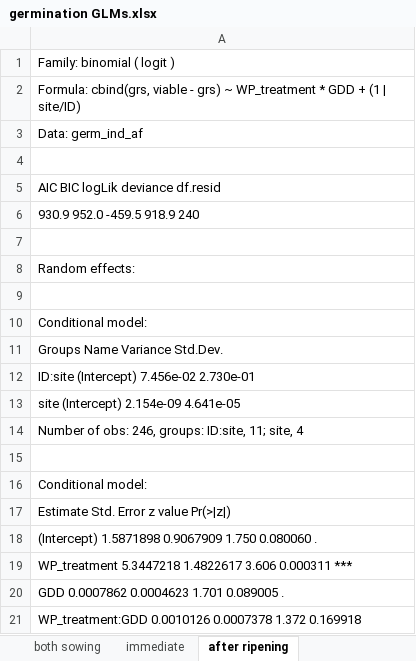
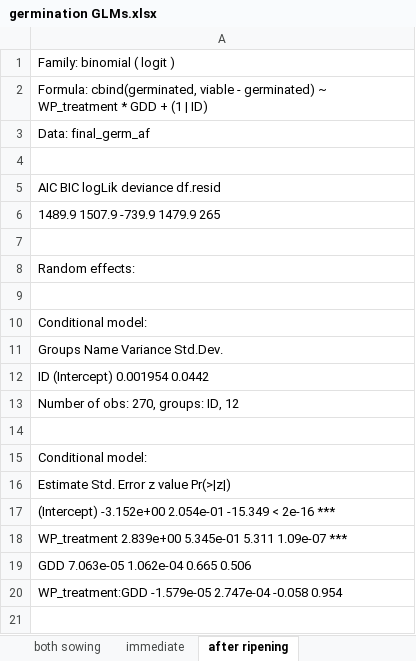
Before and after one commit to clara-espinosa/Dianthus_PEG, an Excel workbook: results/glms results/germination GLMs.xlsx, sheet after ripening, drawn as a sheet; values as stored, in another font and other column widths than the file's, no borders; removed rows and columns are numbered as before the commit, all else as after; the diff names each change by its address in the sheet, - before the commit and + after, or states it on an @@ line.

```diff
--- a/results/glms results/germination GLMs.xlsx (sheet after ripening)
+++ b/results/glms results/germination GLMs.xlsx (sheet after ripening)
-A2: Formula: cbind(grs, viable - grs) ~ WP_treatment * GDD + (1 | site/ID)
+A2: Formula: cbind(germinated, viable - germinated) ~ WP_treatment * GDD + (1 | ID)
-A3: Data: germ_ind_af
+A3: Data: final_germ_af
-A6: 930.9 952.0 -459.5 918.9 240
+A6: 1489.9 1507.9 -739.9 1479.9 265
-A12: ID:site (Intercept) 7.456e-02 2.730e-01
+A12: ID (Intercept) 0.001954 0.0442
-A13: site (Intercept) 2.154e-09 4.641e-05
+A13: Number of obs: 270, groups: ID, 12
-row 14: Number of obs: 246, groups: ID:site, 11; site, 4
-A17: (Intercept) 1.5871898 0.9067909 1.750 0.080060 .
+A17: (Intercept) -3.152e+00 2.054e-01 -15.349 < 2e-16 ***
-A18: WP_treatment 5.3447218 1.4822617 3.606 0.000311 ***
+A18: WP_treatment 2.839e+00 5.345e-01 5.311 1.09e-07 ***
-A19: GDD 0.0007862 0.0004623 1.701 0.089005 .
+A19: GDD 7.063e-05 1.062e-04 0.665 0.506
-A20: WP_treatment:GDD 0.0010126 0.0007378 1.372 0.169918
+A20: WP_treatment:GDD -1.579e-05 2.747e-04 -0.058 0.954
```
Also changed, not shown: sheet immediate, sheet both sowing, results/glms results/bWP GLMs.xlsx, 2 other files.
